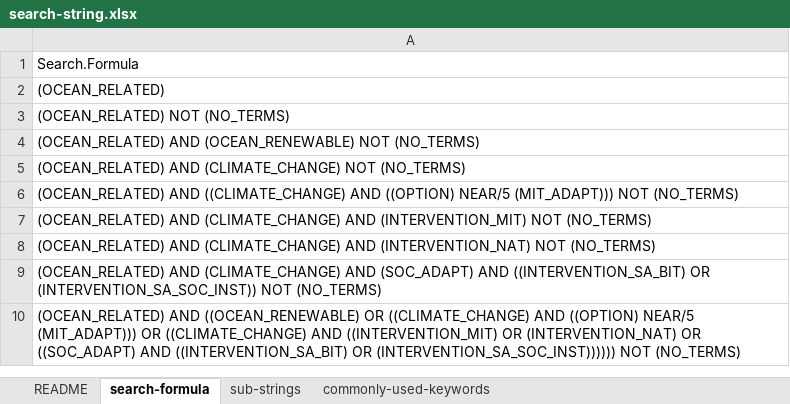
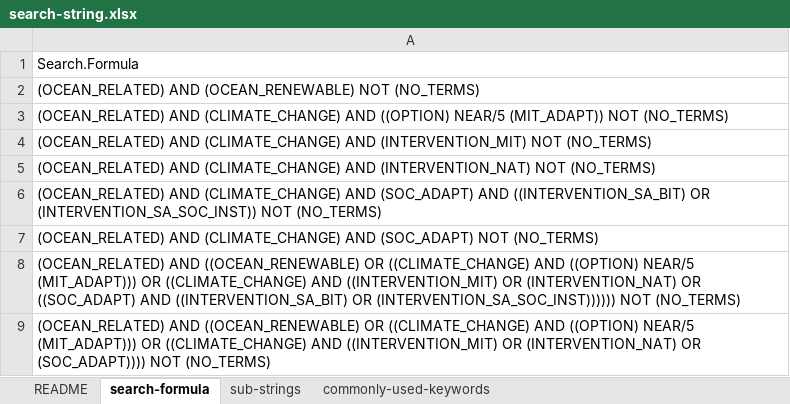
Before and after one commit to dveytia/OBS_systematic_map, an Excel workbook: data/derived-data/search-string/search-string.xlsx, sheet search-formula, drawn as a sheet; values as stored, in another font and other column widths than the file's, no borders; removed rows and columns are numbered as before the commit, all else as after; the diff names each change by its address in the sheet, - before the commit and + after, or states it on an @@ line.

```diff
--- a/data/derived-data/search-string/search-string.xlsx (sheet search-formula)
+++ b/data/derived-data/search-string/search-string.xlsx (sheet search-formula)
-row 2: (OCEAN_RELATED)
-row 3: (OCEAN_RELATED) NOT (NO_TERMS)
-A3: …AND (CLIMATE_CHANGE) NOT (NO_TERMS)
+A3: …AND (CLIMATE_CHANGE) AND ((OPTION) NEAR/5 (MIT_ADAPT)) NOT (NO_TERMS)
-row 6: (OCEAN_RELATED) AND ((CLIMATE_CHANGE) AND ((OPTION) NEAR/5 (MIT_ADAPT))) NOT (NO_TERMS)
+row 7: (OCEAN_RELATED) AND (CLIMATE_CHANGE) AND (SOC_ADAPT) NOT (NO_TERMS)
+row 9: (OCEAN_RELATED) AND ((OCEAN_RENEWABLE) OR ((CLIMATE_CHANGE) AND ((OPTION) NEAR/5 (MIT_ADAPT))) OR ((CLIMATE_CHANGE) AND ((INTERVENTION_MIT) OR (INTERVENTION_NAT) OR (SOC_ADAPT)))) NOT (NO_TERMS)
```
Also changed, not shown: sheet sub-strings, sheet README, data/derived-data/search-string/search-string-blocks.xlsx, 1 other file.
